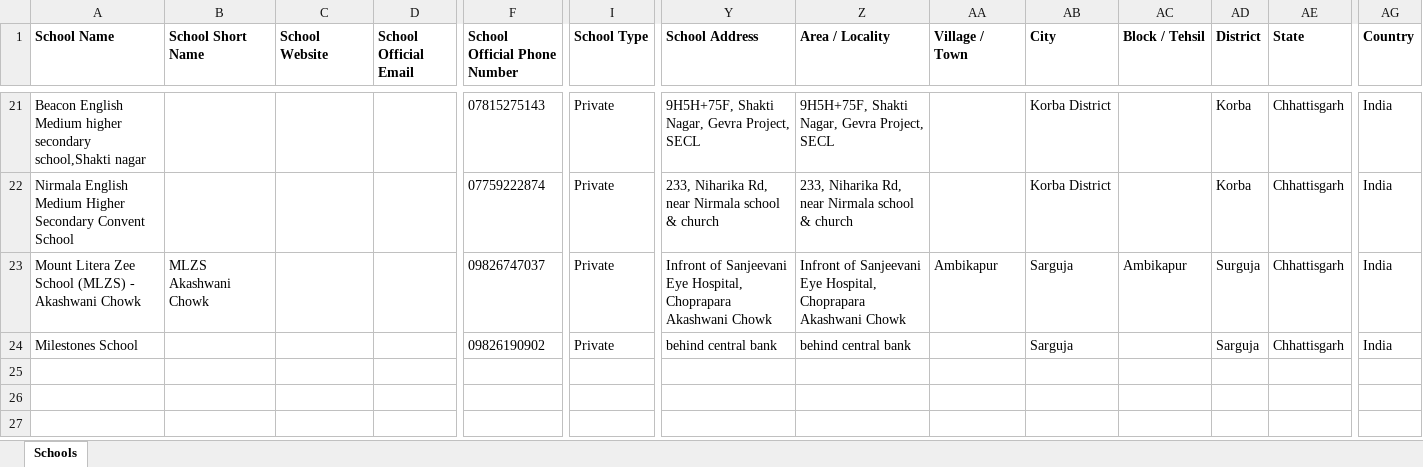
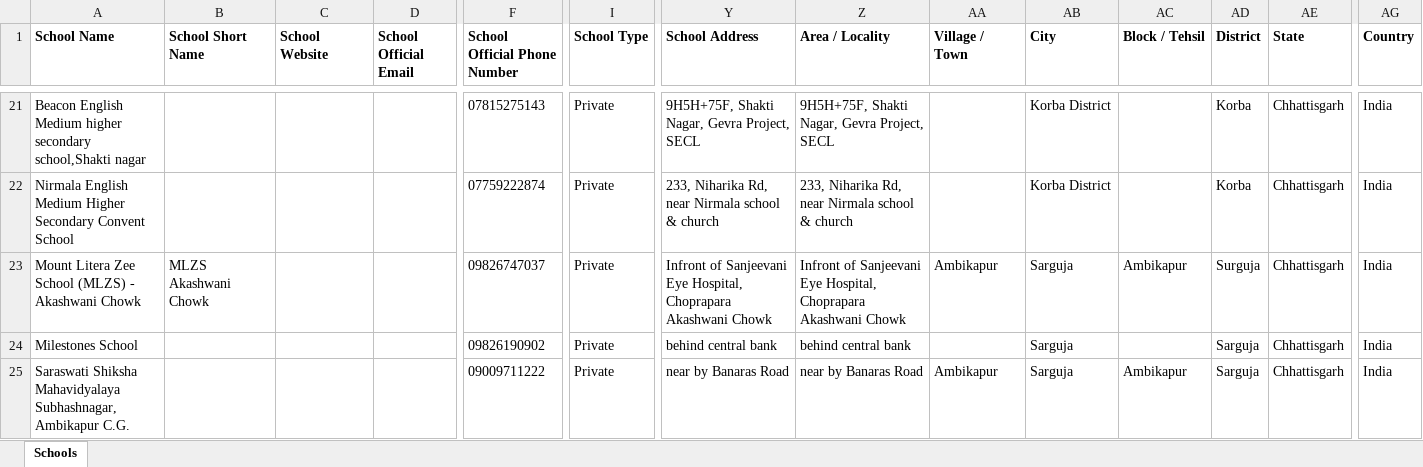
Before and after one commit to anandsagar6/School_Data_Scraper, an Excel workbook: Excel_Data/current_data.xlsx, sheet Schools, drawn as a sheet; only a part is shown, gaps mark what is left out; values as stored, in another font and other column widths than the file's, no borders; rows hold the shown columns only; the diff names each change by its address in the sheet, - before the commit and + after, or states it on an @@ line.

Commit message:
school data: school saved in Sarguja (rank 3/10)

```diff
--- a/Excel_Data/current_data.xlsx (sheet Schools)
+++ b/Excel_Data/current_data.xlsx (sheet Schools)
+row 25: Saraswati Shiksha Mahavidyalaya Subhashnagar, Ambikapur C.G. |  |  |  | 09009711222 | Private | near by Banaras Road | near by Banaras Road | Ambikapur | Sarguja | Ambikapur | Sarguja | Chhattisgarh | India
```
Also changed, not shown: Excel_Data/master_data.xlsx, Temp_Data/Chhattisgarh_Sarguja_temporary_schools.xlsx, 1 other file.
